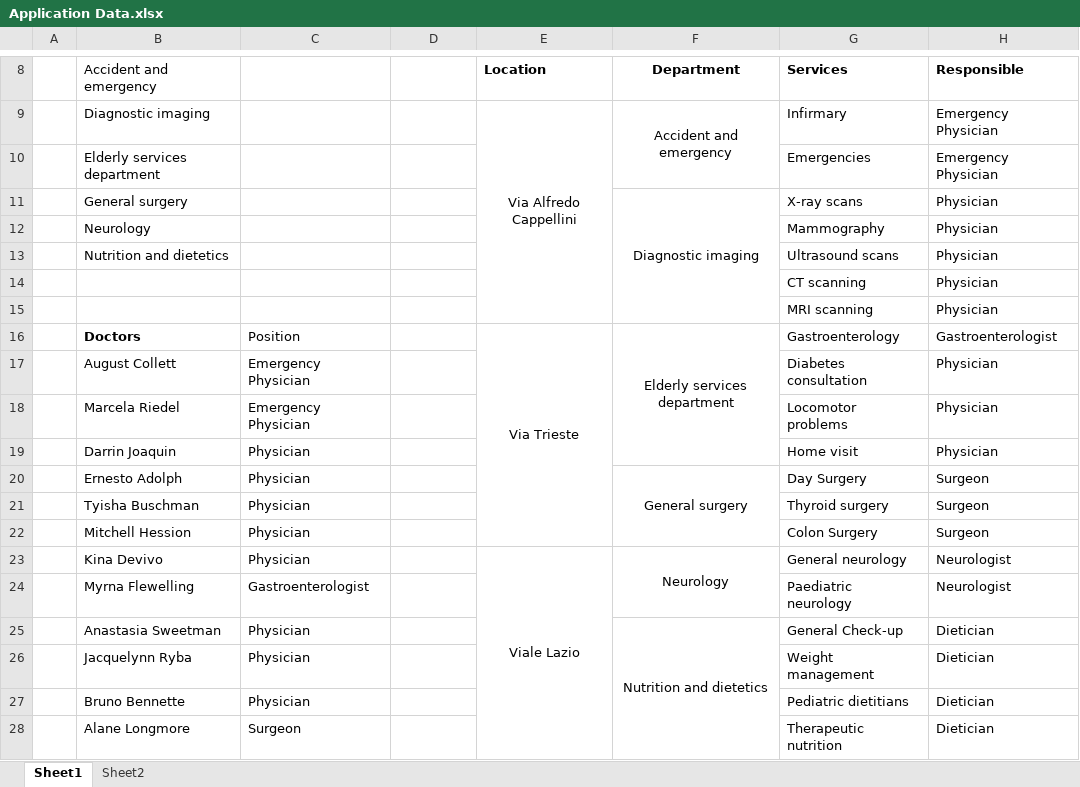
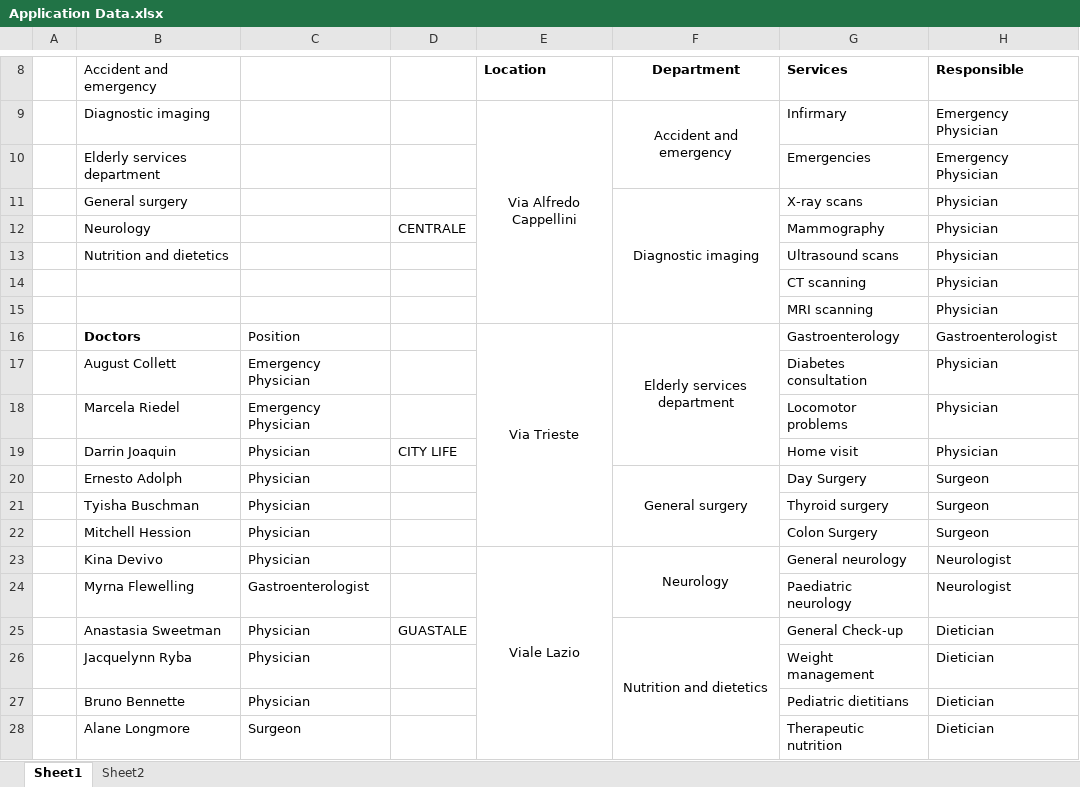
Before and after one commit to a-reda/clinic-hyp, an Excel workbook: Documents/Application Data.xlsx, sheet Sheet1, drawn as a sheet; only a part is shown, gaps mark what is left out; values as stored, in another font and other column widths than the file's, no borders; the diff names each change by its address in the sheet, - before the commit and + after, or states it on an @@ line.

```diff
--- a/Documents/Application Data.xlsx (sheet Sheet1)
+++ b/Documents/Application Data.xlsx (sheet Sheet1)
-D12: (empty)
+D12: CENTRALE
-D19: (empty)
+D19: CITY LIFE
-D25: (empty)
+D25: GUASTALE
```
Also changed, not shown: 4 other files.
